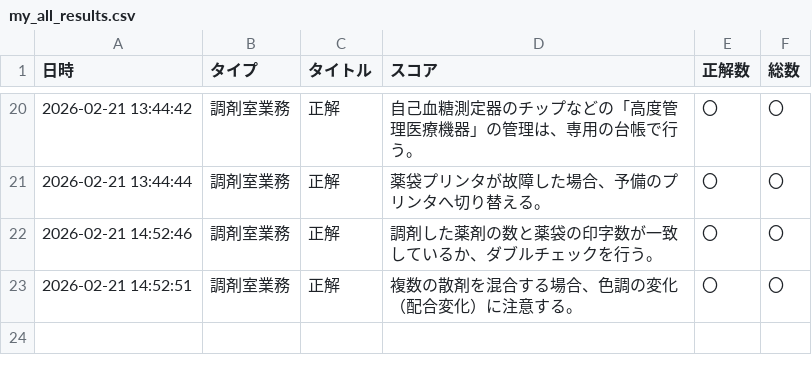
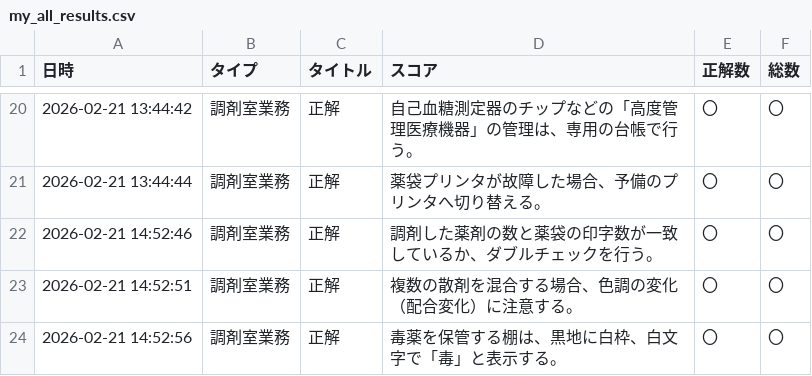
Before and after one commit to kazuitoyakuzai2021/P-Quest, a CSV file: assets/users/222222/my_all_results.csv, drawn as a sheet; only a part is shown, gaps mark what is left out; the diff names each change by its address in the sheet, - before the commit and + after, or states it on an @@ line.

Commit message:
Sync: assets/users/222222/my_all_results.csv

```diff
--- a/assets/users/222222/my_all_results.csv
+++ b/assets/users/222222/my_all_results.csv
+row 24: 2026-02-21 14:52:56 | 調剤室業務 | 正解 | 毒薬を保管する棚は、黒地に白枠、白文字で「毒」と表示する。 | 〇 | 〇
```
